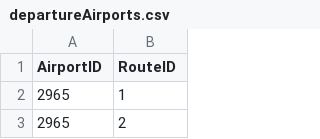
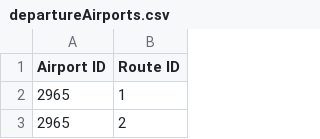
Before and after one commit to SarTheFirst/661VoyAirBooking, a CSV file: data/departureAirports.csv, drawn as a sheet; only a part is shown.

```diff
--- a/data/departureAirports.csv
+++ b/data/departureAirports.csv
@@ -1,2 +1,2 @@
-AirportID,RouteID
+Airport ID,Route ID
 2965,1
```
Also changed, not shown: data/airlines.csv, data/airports.csv, 9 other files.
